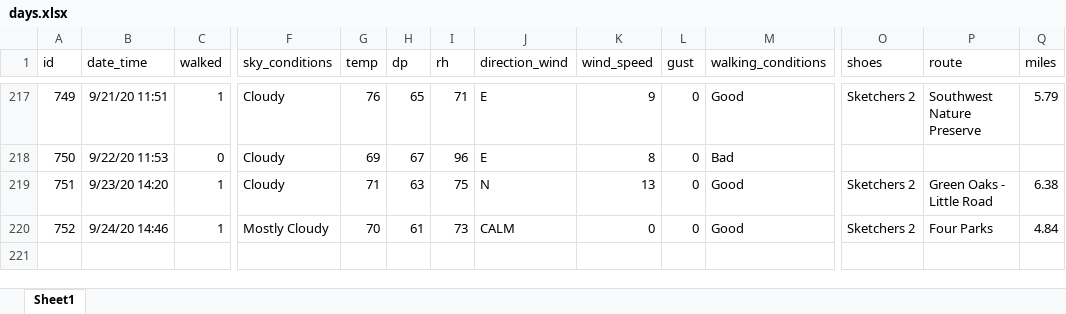
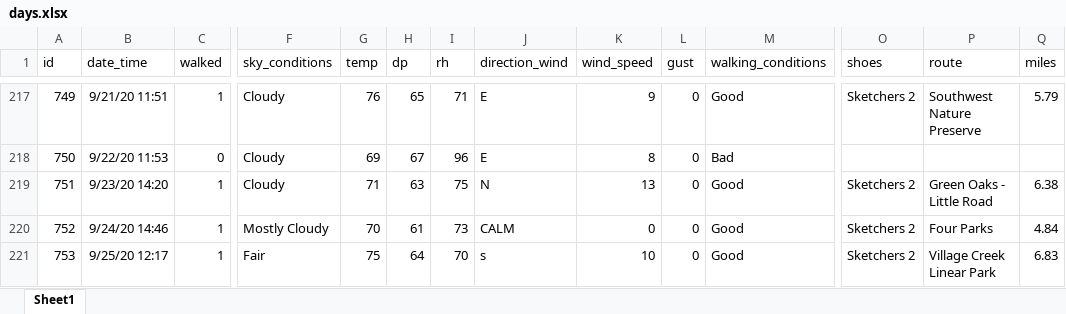
Before and after one commit to gitHubSlinkman/MyWalks, an Excel workbook: data/days.xlsx, sheet Sheet1, drawn as a sheet; only a part is shown, gaps mark what is left out; values as stored, in another font and other column widths than the file's, no borders; rows hold the shown columns only; the diff names each change by its address in the sheet, - before the commit and + after, or states it on an @@ line.

```diff
--- a/data/days.xlsx (sheet Sheet1)
+++ b/data/days.xlsx (sheet Sheet1)
+row 221: 753 | 9/25/20 12:17 | 1 | Fair | 75 | 64 | 70 | s | 10 | 0 | Good | Sketchers 2 | Village Creek Linear Park | 6.83
```
Also changed, not shown: 6 other files.
